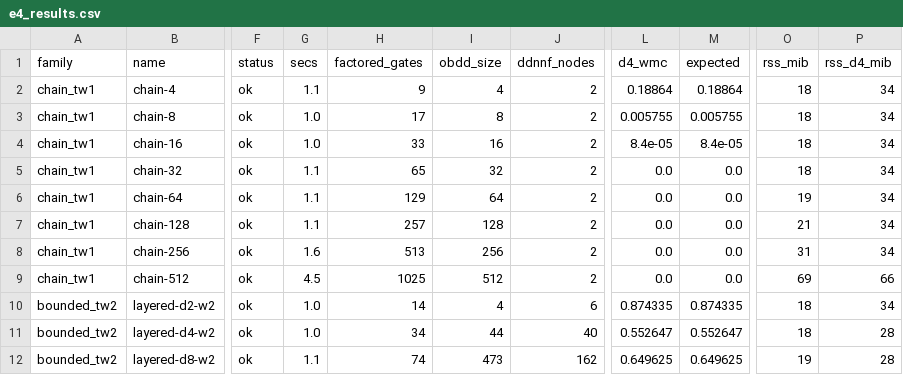
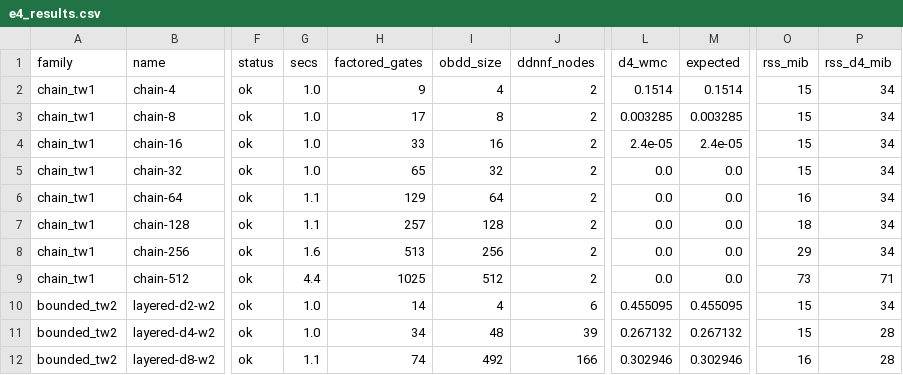
Before and after one commit to 0sidewalkenforcer0/SPARQLcirc, a CSV file: reference/watdiv/e4_results.csv, drawn as a sheet; only a part is shown, gaps mark what is left out; the diff covers the shown part only; the diff names each change by its address in the sheet, - before the commit and + after, or states it on an @@ line.

Commit message:
results: phase D, and d4v2 silently returns wrong weighted model counts
The compilation sweep came back with d4's count disagreeing with the OBDD on
four instances. Isolating it: d4v1 agrees with the OBDD exactly, d4v2 does not.

  layered-d16-w2   OBDD 0.157074476   d4v1 0.157074476   d4v2 0.000236984
  layered-d8-w3    OBDD 0.720792496   d4v1 0.720792496   d4v2 0.032827404

d4v2 also emits fewer nodes for the same formula, 450 against 656 and 1621
against 2273, which is the signature of a non-smooth d-DNNF being multiplied
out without smoothing: an or-node whose children mention different variables
drops the missing weights, so the count comes out too small. ddnnf_wmc reads
that output and returns a number rather than refusing it.

Which compiler the paper actually used is now decided by its own figure. With
d4v1 the deepest bounded-treewidth instance compiles to 5,207 d-DNNF nodes and
the paper says the d-DNNF stays below 5,300; d4v2 gives 2,694. The paper cites
d4v2, EVALUATION_MAP says d4 v1, and 5,207 is what 5,300 was written against.
Re-run under d4v1: 33 of 33 comparable instances match, none differ.

Reproduced exactly under d4v1: the bounded-treewidth family runs from 6 to 254
variables with derivations reaching 9.223e18, and two instances stop, one on the
OBDD timeout and one on OBDD memory, which are the figure's open markers.

Also reproduced: ProvSQL parity 3 of 3 with a largest absolute difference of
1.1e-16; the Wikidata paths give 16 answers in 2,340 ms and 2 answers in 858 ms
against the paper's 2.14 s and 838 ms, both on the 60M store, which settles
path_manifest.csv labelling the same query as 2.13B; and every TPC-H skeleton
matches its committed derivation, gate and answer counts.

Two harness traps cost a wrong run each. e9_tpch reads WATDIV_REPO but never
passes it down, and e6_minus re-reads it defaulting to watdiv, so the TPC-H
skeletons queried the WatDiv store and returned zero answers everywhere.
e7_run.py needs psycopg2, which is in the sparqlcirc environment and not in the
Miniconda base interpreter the other harnesses use.

Left for a human: ddnnf_wmc should smooth, or refuse output it cannot smooth.

```diff
--- a/reference/watdiv/e4_results.csv
+++ b/reference/watdiv/e4_results.csv
-G2 (secs): 1.1
+G2 (secs): 1.0
-L2 (d4_wmc): 0.18864
+L2 (d4_wmc): 0.1514
-M2 (expected): 0.18864
+M2 (expected): 0.1514
-O2:O5 (rss_mib): 18
+O2:O5 (rss_mib): 15
-L3 (d4_wmc): 0.005755
+L3 (d4_wmc): 0.003285
-M3 (expected): 0.005755
+M3 (expected): 0.003285
-L4 (d4_wmc): 8.4e-05
+L4 (d4_wmc): 2.4e-05
-M4 (expected): 8.4e-05
+M4 (expected): 2.4e-05
-G5 (secs): 1.1
+G5 (secs): 1.0
-O6 (rss_mib): 19
+O6 (rss_mib): 16
-O7 (rss_mib): 21
+O7 (rss_mib): 18
-O8 (rss_mib): 31
+O8 (rss_mib): 29
-G9 (secs): 4.5
+G9 (secs): 4.4
-O9 (rss_mib): 69
+O9 (rss_mib): 73
-P9 (rss_d4_mib): 66
+P9 (rss_d4_mib): 71
-L10 (d4_wmc): 0.874335
+L10 (d4_wmc): 0.455095
-M10 (expected): 0.874335
+M10 (expected): 0.455095
-O10:O11 (rss_mib): 18
+O10:O11 (rss_mib): 15
-I11 (obdd_size): 44
+I11 (obdd_size): 48
-J11 (ddnnf_nodes): 40
+J11 (ddnnf_nodes): 39
-L11 (d4_wmc): 0.552647
+L11 (d4_wmc): 0.267132
-M11 (expected): 0.552647
+M11 (expected): 0.267132
-I12 (obdd_size): 473
+I12 (obdd_size): 492
-J12 (ddnnf_nodes): 162
+J12 (ddnnf_nodes): 166
-L12 (d4_wmc): 0.649625
+L12 (d4_wmc): 0.302946
-M12 (expected): 0.649625
+M12 (expected): 0.302946
-O12 (rss_mib): 19
+O12 (rss_mib): 16
```
Also changed, not shown: 122 edited cells elsewhere in this file, reference/tpch/e9_tpch001.csv, reference/watdiv/e7_results.csv, 4 other files.
